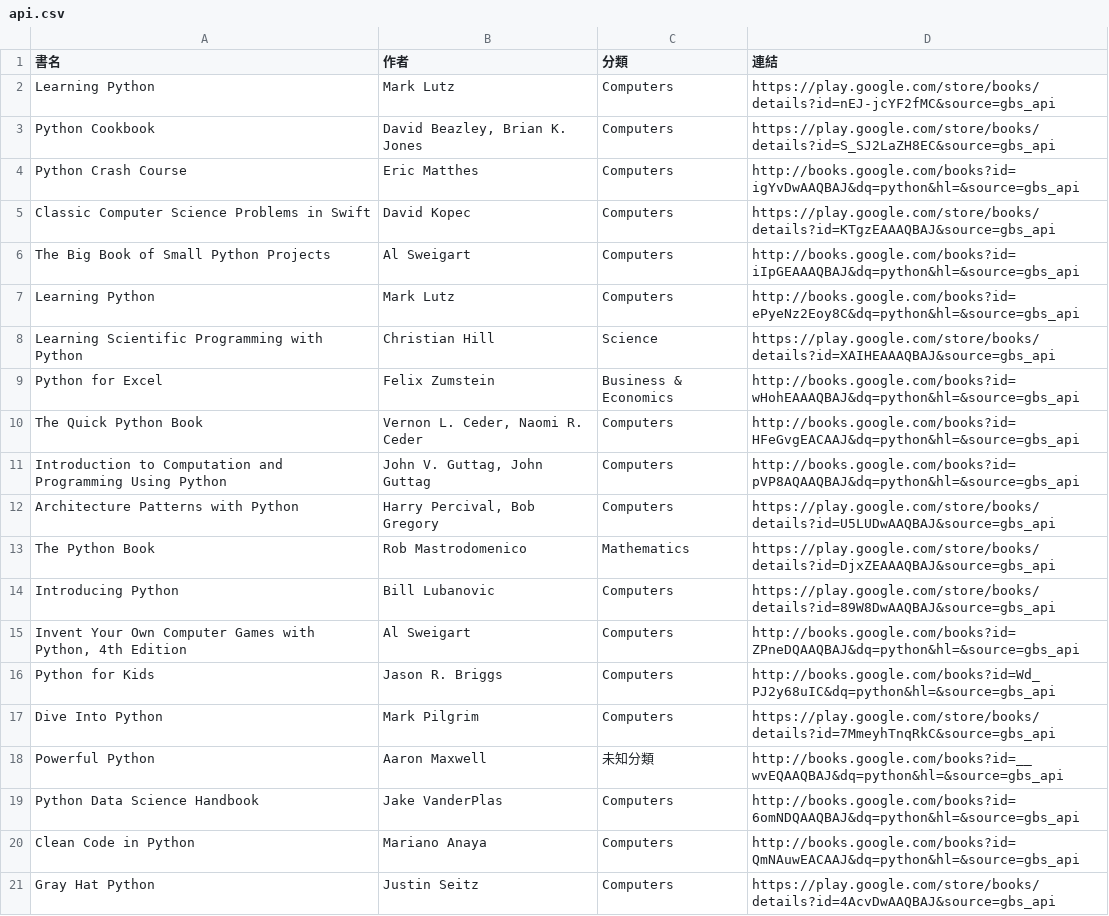
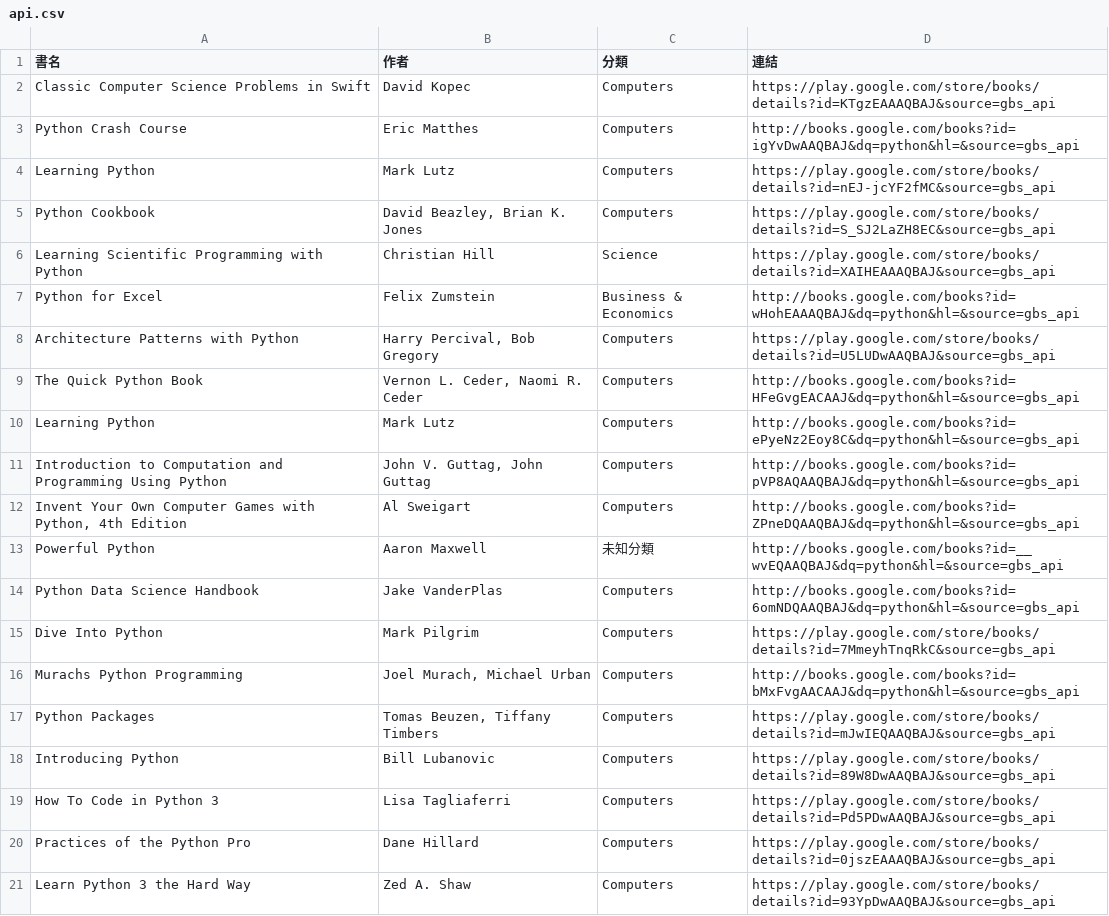
Before and after one commit to allenwhitewho/s1111409_mid, a CSV file: api.csv, drawn as a sheet.

```diff
--- a/api.csv
+++ b/api.csv
@@ -1,21 +1,21 @@
 書名,作者,分類,連結
+Classic Computer Science Problems in Swift,David Kopec,Computers,https://play.google.com/store/books/details?id=KTgzEAAAQBAJ&source=gbs_api
+Python Crash Course,Eric Matthes,Computers,http://books.google.com/books?id=igYvDwAAQBAJ&dq=python&hl=&source=gbs_api
 Learning Python,Mark Lutz,Computers,https://play.google.com/store/books/details?id=nEJ-jcYF2fMC&source=gbs_api
 Python Cookbook,"David Beazley, Brian K. Jones",Computers,https://play.google.com/store/books/details?id=S_SJ2LaZH8EC&source=gbs_api
-Python Crash Course,Eric Matthes,Computers,http://books.google.com/books?id=igYvDwAAQBAJ&dq=python&hl=&source=gbs_api
-Classic Computer Science Problems in Swift,David Kopec,Computers,https://play.google.com/store/books/details?id=KTgzEAAAQBAJ&source=gbs_api
-The Big Book of Small Python Projects,Al Sweigart,Computers,http://books.google.com/books?id=iIpGEAAAQBAJ&dq=python&hl=&source=gbs_api
-Learning Python,Mark Lutz,Computers,http://books.google.com/books?id=ePyeNz2Eoy8C&dq=python&hl=&source=gbs_api
 Learning Scientific Programming with Python,Christian Hill,Science,https://play.google.com/store/books/details?id=XAIHEAAAQBAJ&source=gbs_api
 Python for Excel,Felix Zumstein,Business & Economics,http://books.google.com/books?id=wHohEAAAQBAJ&dq=python&hl=&source=gbs_api
+Architecture Patterns with Python,"Harry Percival, Bob Gregory",Computers,https://play.google.com/store/books/details?id=U5LUDwAAQBAJ&source=gbs_api
 The Quick Python Book,"Vernon L. Ceder, Naomi R. Ceder",Computers,http://books.google.com/books?id=HFeGvgEACAAJ&dq=python&hl=&source=gbs_api
+Learning Python,Mark Lutz,Computers,http://books.google.com/books?id=ePyeNz2Eoy8C&dq=python&hl=&source=gbs_api
 Introduction to Computation and Programming Using Python,"John V. Guttag, John Guttag",Computers,http://books.google.com/books?id=pVP8AQAAQBAJ&dq=python&hl=&source=gbs_api
-Architecture Patterns with Python,"Harry Percival, Bob Gregory",Computers,https://play.google.com/store/books/details?id=U5LUDwAAQBAJ&source=gbs_api
-The Python Book,Rob Mastrodomenico,Mathematics,https://play.google.com/store/books/details?id=DjxZEAAAQBAJ&source=gbs_api
-Introducing Python,Bill Lubanovic,Computers,https://play.google.com/store/books/details?id=89W8DwAAQBAJ&source=gbs_api
 "Invent Your Own Computer Games with Python, 4th Edition",Al Sweigart,Computers,http://books.google.com/books?id=ZPneDQAAQBAJ&dq=python&hl=&source=gbs_api
-Python for Kids,Jason R. Briggs,Computers,http://books.google.com/books?id=Wd_PJ2y68uIC&dq=python&hl=&source=gbs_api
-Dive Into Python,Mark Pilgrim,Computers,https://play.google.com/store/books/details?id=7MmeyhTnqRkC&source=gbs_api
 Powerful Python,Aaron Maxwell,未知分類,http://books.google.com/books?id=__wvEQAAQBAJ&dq=python&hl=&source=gbs_api
 Python Data Science Handbook,Jake VanderPlas,Computers,http://books.google.com/books?id=6omNDQAAQBAJ&dq=python&hl=&source=gbs_api
-Clean Code in Python,Mariano Anaya,Computers,http://books.google.com/books?id=QmNAuwEACAAJ&dq=python&hl=&source=gbs_api
-Gray Hat Python,Justin Seitz,Computers,https://play.google.com/store/books/details?id=4AcvDwAAQBAJ&source=gbs_api
+Dive Into Python,Mark Pilgrim,Computers,https://play.google.com/store/books/details?id=7MmeyhTnqRkC&source=gbs_api
+Murachs Python Programming,"Joel Murach, Michael Urban",Computers,http://books.google.com/books?id=bMxFvgAACAAJ&dq=python&hl=&source=gbs_api
+Python Packages,"Tomas Beuzen, Tiffany Timbers",Computers,https://play.google.com/store/books/details?id=mJwIEQAAQBAJ&source=gbs_api
+Introducing Python,Bill Lubanovic,Computers,https://play.google.com/store/books/details?id=89W8DwAAQBAJ&source=gbs_api
+How To Code in Python 3,Lisa Tagliaferri,Computers,https://play.google.com/store/books/details?id=Pd5PDwAAQBAJ&source=gbs_api
+Practices of the Python Pro,Dane Hillard,Computers,https://play.google.com/store/books/details?id=0jszEAAAQBAJ&source=gbs_api
+Learn Python 3 the Hard Way,Zed A. Shaw,Computers,https://play.google.com/store/books/details?id=93YpDwAAQBAJ&source=gbs_api
```
Also changed, not shown: category_log.csv, 1 other file.
